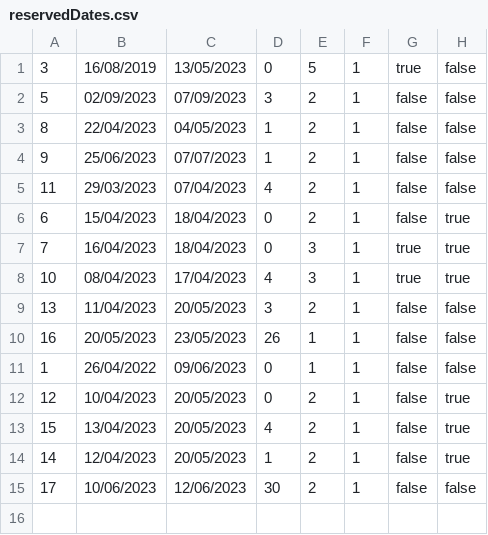
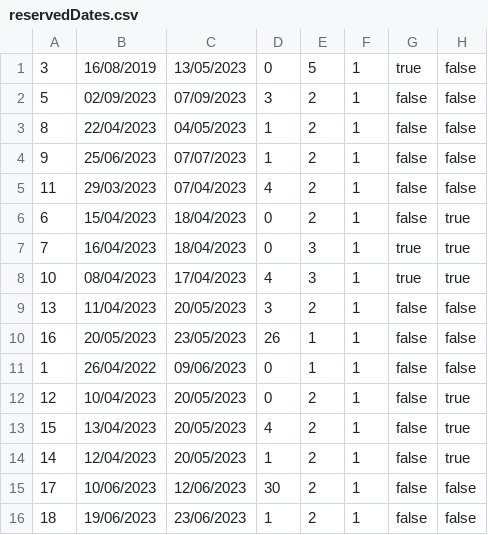
Before and after one commit to banja001/Alt-F4, a CSV file: booking/booking/Resources/Data/reservedDates.csv, drawn as a sheet; the diff names each change by its address in the sheet, - before the commit and + after, or states it on an @@ line.

Commit message:
fix: removing reserved dates from free dates and added search with no specified date

```diff
--- a/booking/booking/Resources/Data/reservedDates.csv
+++ b/booking/booking/Resources/Data/reservedDates.csv
+row 16: 18 | 19/06/2023 | 23/06/2023 | 1 | 2 | 1 | false | false
```
Also changed, not shown: 1 other file.
